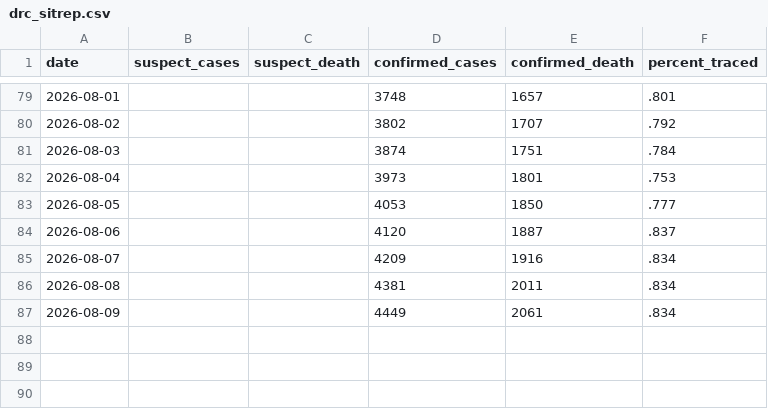
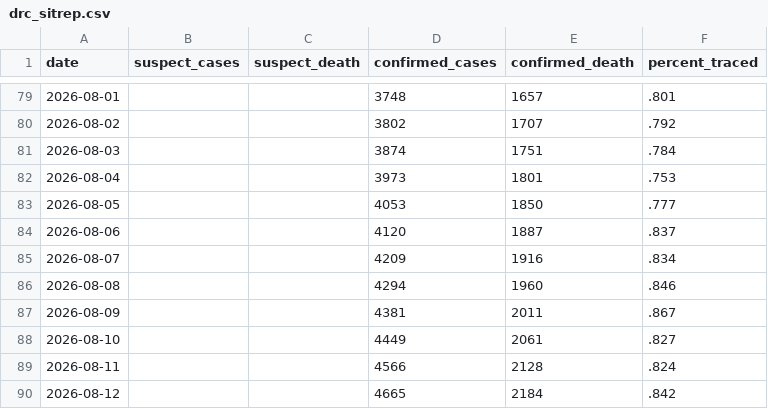
Before and after one commit to wzmli/ebola_2026, a CSV file: drc_sitrep.csv, drawn as a sheet; only a part is shown, gaps mark what is left out.

Commit message:
Autocommit

```diff
--- a/drc_sitrep.csv
+++ b/drc_sitrep.csv
@@ -85,3 +85,6 @@ date, suspect_cases, suspect_death, confirmed_cases, confirmed_death, percent_tr
 2026-08-07, , , 4209, 1916, .834
-2026-08-08, , , 4381, 2011, .834
-2026-08-09, , , 4449, 2061, .834
+2026-08-08, , , 4294, 1960, .846
+2026-08-09, , , 4381, 2011, .867
+2026-08-10, , , 4449, 2061, .827
+2026-08-11, , , 4566, 2128, .824
+2026-08-12, , , 4665, 2184, .842
```
